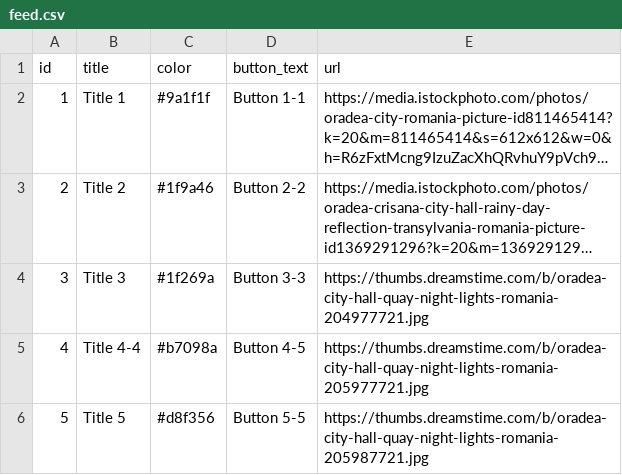
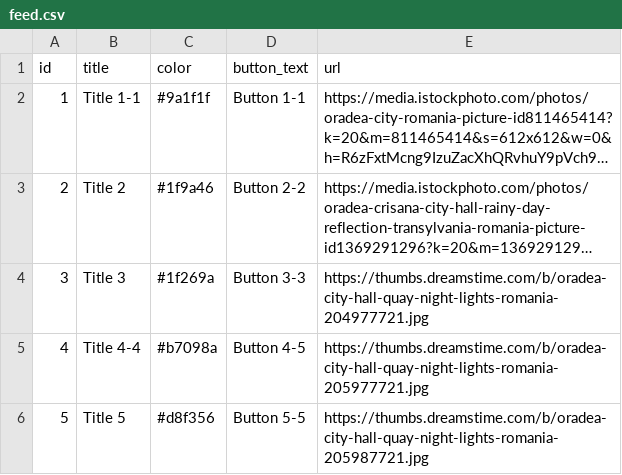
Before and after one commit to BRaulV/CSV-Test, a CSV file: feed.csv, drawn as a sheet; long unchanged cells end in …; the diff names each change by its address in the sheet, - before the commit and + after, or states it on an @@ line.

Commit message:
Update feed.csv

```diff
--- a/feed.csv
+++ b/feed.csv
-B2 (title): Title 1
+B2 (title): Title 1-1
```
